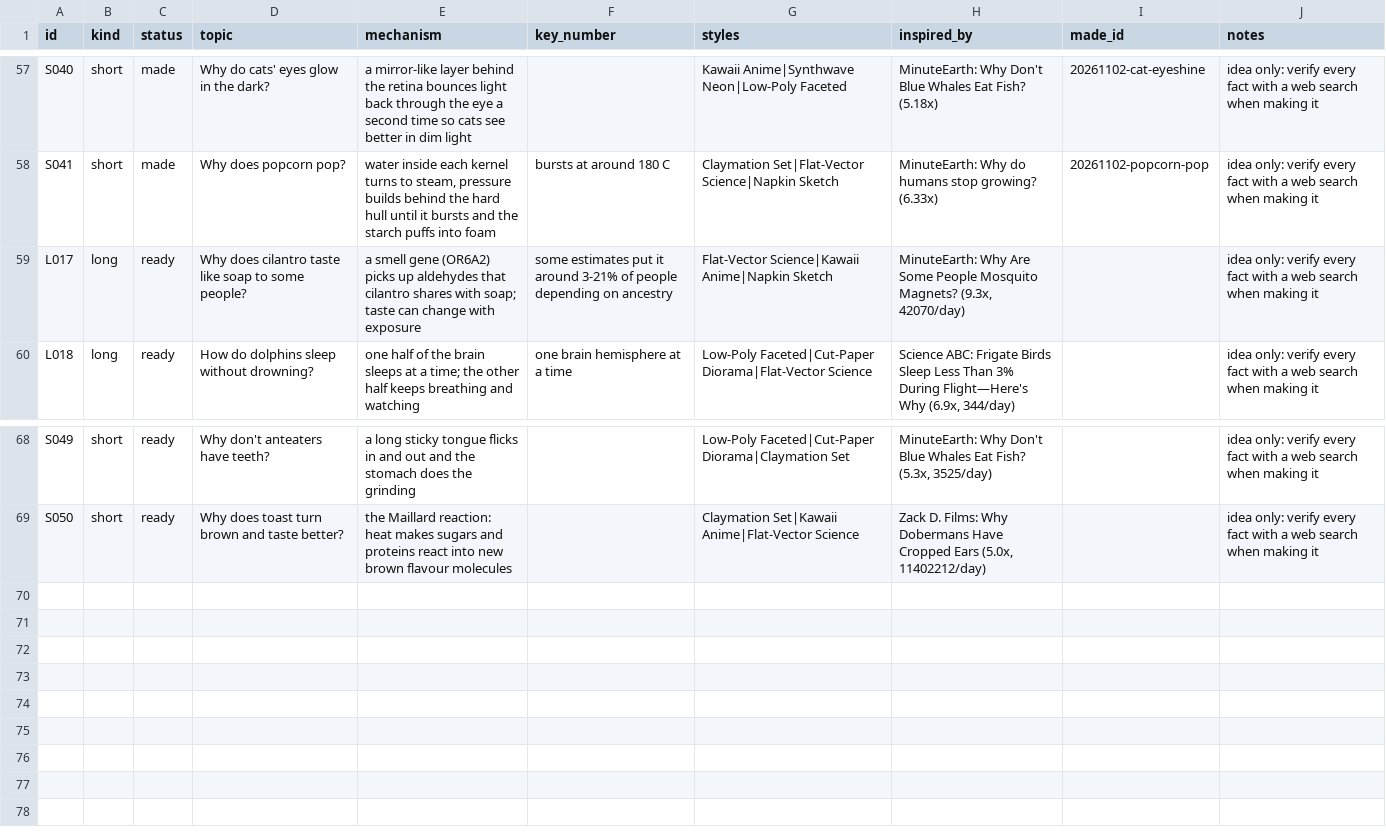
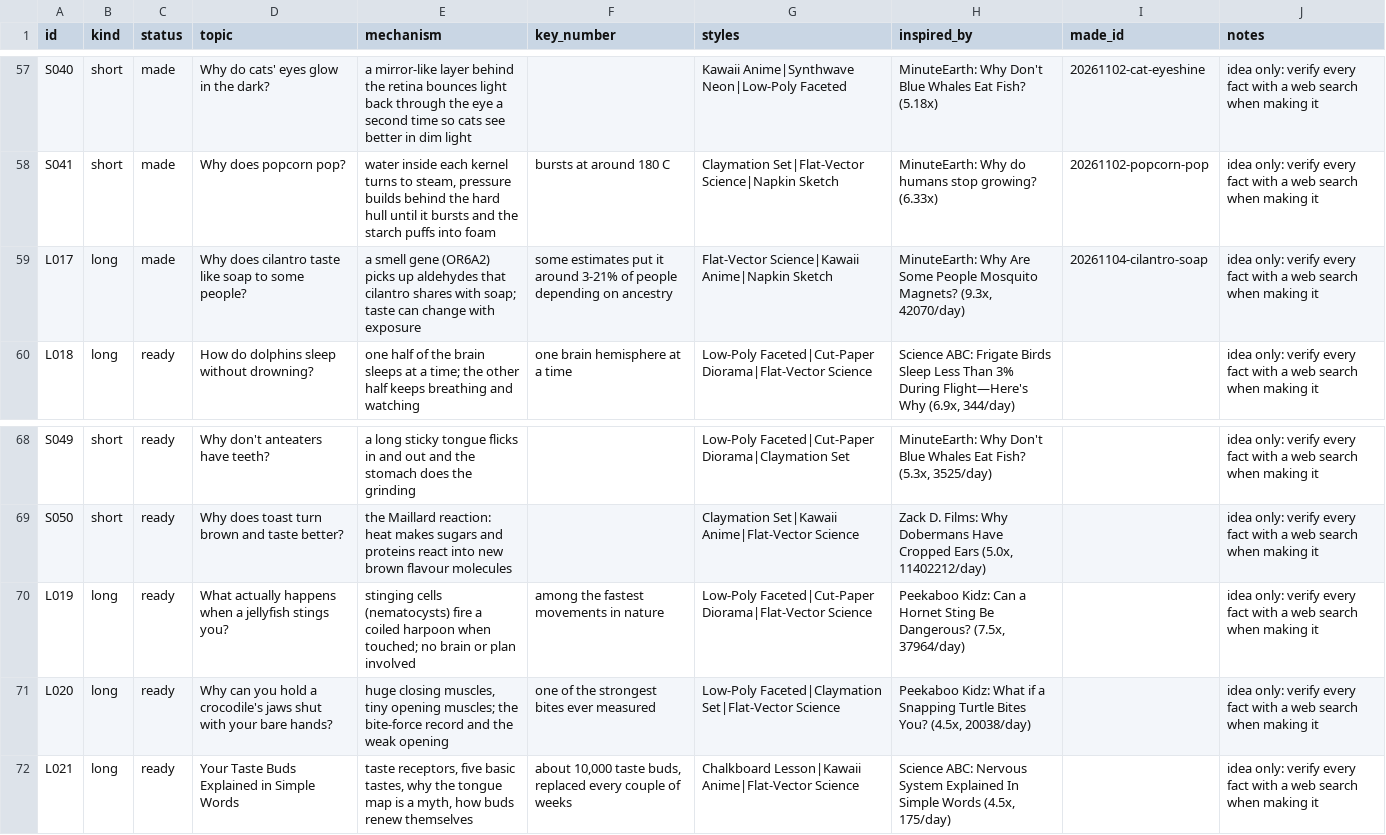
Before and after one commit to akachwaha27/shorts-autopilot, a CSV file: explainer/topics/queue.csv, drawn as a sheet; only a part is shown, gaps mark what is left out.

```diff
--- a/explainer/topics/queue.csv
+++ b/explainer/topics/queue.csv
@@ -58,3 +58,3 @@ S040,short,made,Why do cats' eyes glow in the dark?,a mirror-like layer behind t
 S041,short,made,Why does popcorn pop?,"water inside each kernel turns to steam, pressure builds behind the hard hull until it bursts and the starch puffs into foam",bursts at around 180 C,Claymation Set|Flat-Vector Science|Napkin Sketch,MinuteEarth: Why do humans stop growing? (6.33x),20261102-popcorn-pop,idea only: verify every fact with a web search when making it
-L017,long,ready,Why does cilantro taste like soap to some people?,a smell gene (OR6A2) picks up aldehydes that cilantro shares with soap; taste can change with exposure,some estimates put it around 3-21% of people depending on ancestry,Flat-Vector Science|Kawaii Anime|Napkin Sketch,"MinuteEarth: Why Are Some People Mosquito Magnets? (9.3x, 42070/day)",,idea only: verify every fact with a web search when making it
+L017,long,made,Why does cilantro taste like soap to some people?,a smell gene (OR6A2) picks up aldehydes that cilantro shares with soap; taste can change with exposure,some estimates put it around 3-21% of people depending on ancestry,Flat-Vector Science|Kawaii Anime|Napkin Sketch,"MinuteEarth: Why Are Some People Mosquito Magnets? (9.3x, 42070/day)",20261104-cilantro-soap,idea only: verify every fact with a web search when making it
 L018,long,ready,How do dolphins sleep without drowning?,one half of the brain sleeps at a time; the other half keeps breathing and watching,one brain hemisphere at a time,Low-Poly Faceted|Cut-Paper Diorama|Flat-Vector Science,"Science ABC: Frigate Birds Sleep Less Than 3% During Flight—Here's Why (6.9x, 344/day)",,idea only: verify every fact with a web search when making it
@@ -69 +69,4 @@ S049,short,ready,Why don't anteaters have teeth?,a long sticky tongue flicks in
 S050,short,ready,Why does toast turn brown and taste better?,the Maillard reaction: heat makes sugars and proteins react into new brown flavour molecules,,Claymation Set|Kawaii Anime|Flat-Vector Science,"Zack D. Films: Why Dobermans Have Cropped Ears (5.0x, 11402212/day)",,idea only: verify every fact with a web search when making it
+L019,long,ready,What actually happens when a jellyfish stings you?,stinging cells (nematocysts) fire a coiled harpoon when touched; no brain or plan involved,among the fastest movements in nature,Low-Poly Faceted|Cut-Paper Diorama|Flat-Vector Science,"Peekaboo Kidz: Can a Hornet Sting Be Dangerous? (7.5x, 37964/day)",,idea only: verify every fact with a web search when making it
+L020,long,ready,Why can you hold a crocodile's jaws shut with your bare hands?,"huge closing muscles, tiny opening muscles; the bite-force record and the weak opening",one of the strongest bites ever measured,Low-Poly Faceted|Claymation Set|Flat-Vector Science,"Peekaboo Kidz: What if a Snapping Turtle Bites You? (4.5x, 20038/day)",,idea only: verify every fact with a web search when making it
+L021,long,ready,Your Taste Buds Explained in Simple Words,"taste receptors, five basic tastes, why the tongue map is a myth, how buds renew themselves","about 10,000 taste buds, replaced every couple of weeks",Chalkboard Lesson|Kawaii Anime|Flat-Vector Science,"Science ABC: Nervous System Explained In Simple Words (4.5x, 175/day)",,idea only: verify every fact with a web search when making it
```
Also changed, not shown: 5 other files.
